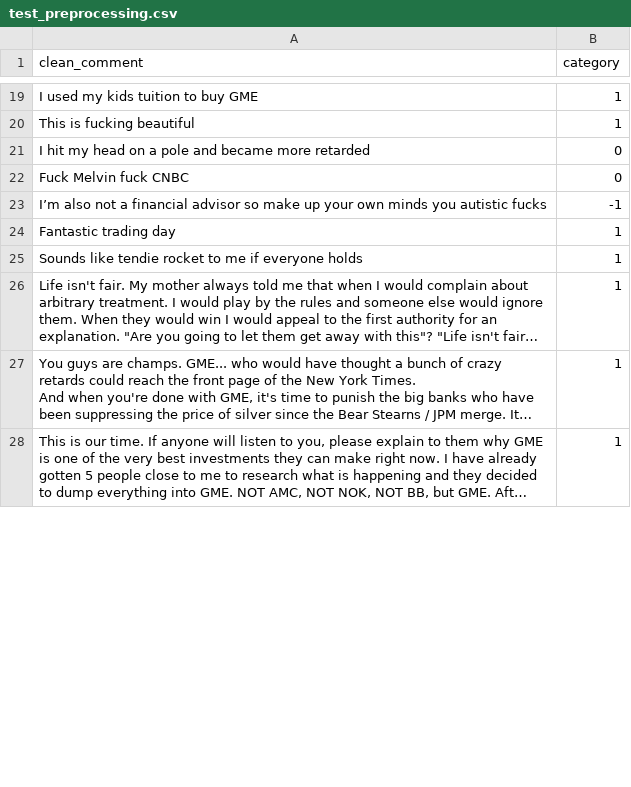
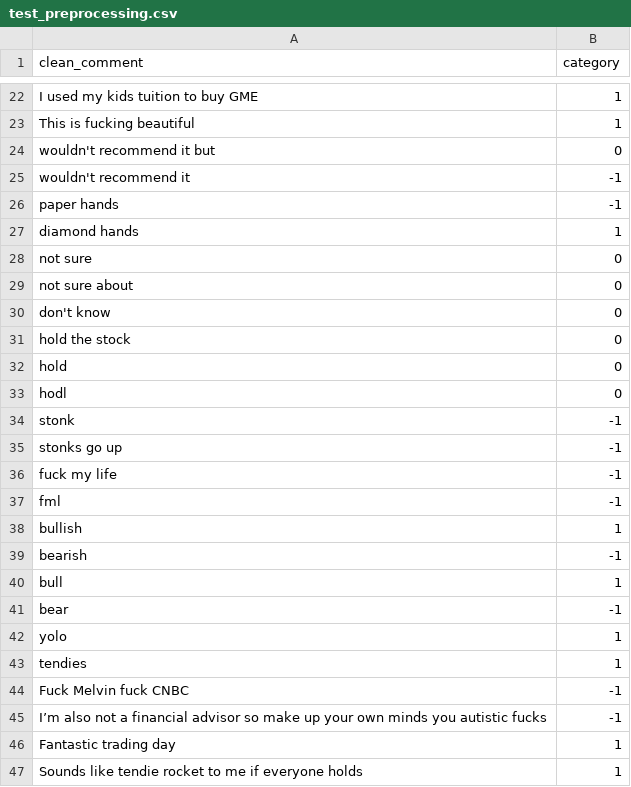
Before and after one commit to Temitayooyelowo/Reddit_Sentiment_Analysis, a CSV file: dataset/test_preprocessing.csv, drawn as a sheet; only a part is shown, gaps mark what is left out; the shorter side is filled out with more unchanged rows; long unchanged cells end in …; the diff covers the shown part only.

Commit message:
added new datasets

```diff
--- a/dataset/test_preprocessing.csv
+++ b/dataset/test_preprocessing.csv
@@ -20,4 +23,23 @@ I used my kids tuition to buy GME, 1
 This is fucking beautiful,1
-I hit my head on a pole and became more retarded,0
-Fuck Melvin fuck CNBC,0
+wouldn't recommend it but,0
+wouldn't recommend it,-1
+paper hands,-1
+diamond hands,1
+not sure,0
+not sure about,0
+don't know,0
+hold the stock,0
+hold,0
+hodl,0
+stonk,-1
+stonks go up,-1
+fuck my life,-1
+fml,-1
+bullish,1
+bearish,-1
+bull,1
+bear,-1
+yolo,1
+tendies,1
+Fuck Melvin fuck CNBC,-1
 I’m also not a financial advisor so make up your own minds you autistic fucks,-1
```
Also changed, not shown: 4 added rows and 1 removed row elsewhere in this file, 4 other files.
